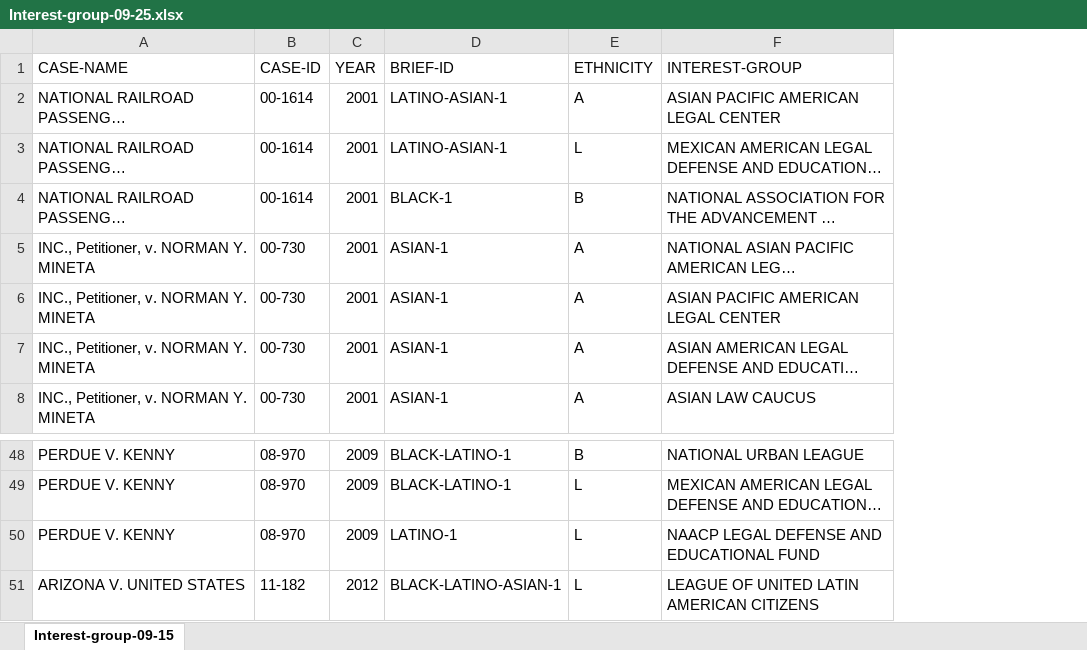
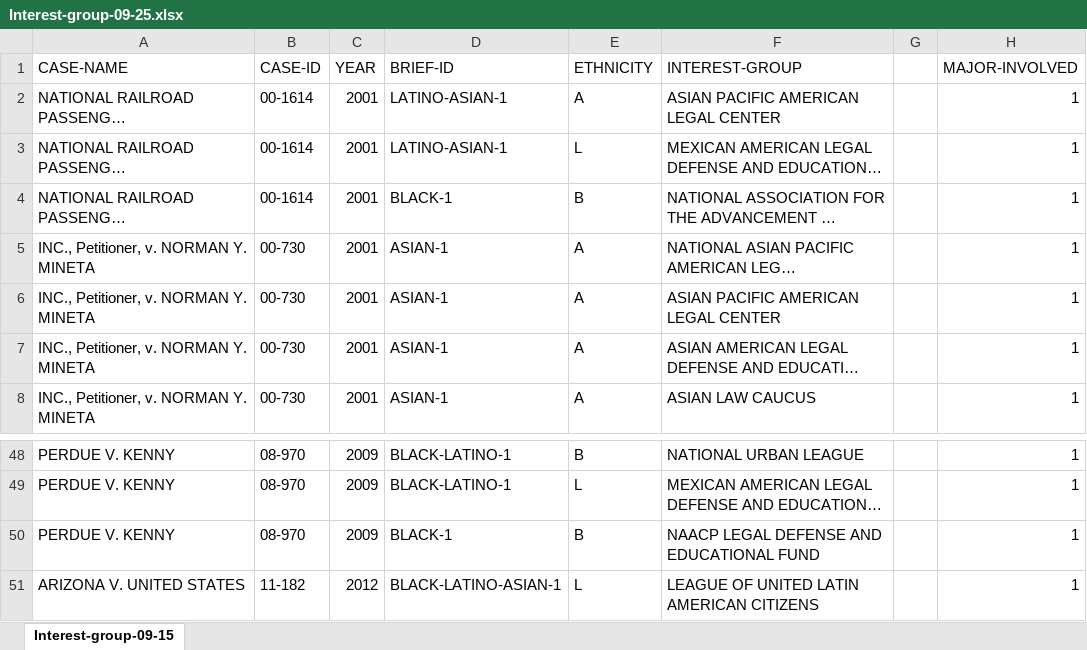
Before and after one commit to haowang666/Amicus-Brief, an Excel workbook: Interest-group-09-25.xlsx, sheet Interest-group-09-15, drawn as a sheet; only a part is shown, gaps mark what is left out; long unchanged cells end in …; values as stored, in another font and other column widths than the file's, no borders; the diff names each change by its address in the sheet, - before the commit and + after, or states it on an @@ line.

Commit message:
ADD LABELING FOR MAIN INTEREST GROUP

```diff
--- a/Interest-group-09-25.xlsx (sheet Interest-group-09-15)
+++ b/Interest-group-09-25.xlsx (sheet Interest-group-09-15)
+column G, empty
+column H (MAJOR-INVOLVED), rows 2-8: all 1; rows 48-51: all 1
-D50 (BRIEF-ID): LATINO-1
+D50 (BRIEF-ID): BLACK-1
-E50 (ETHNICITY): L
+E50 (ETHNICITY): B
```
